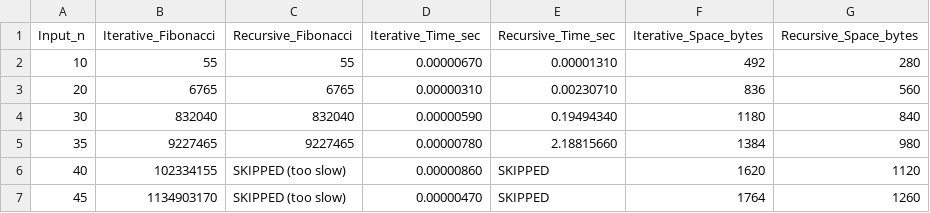
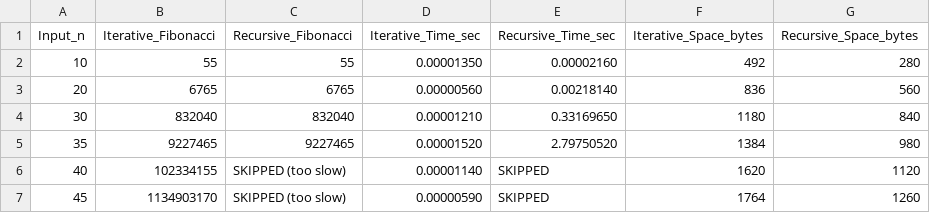
Before and after one commit to Elias-Btech/population_growth, a CSV file: results/fibonacci_results.csv, drawn as a sheet.

```diff
--- a/results/fibonacci_results.csv
+++ b/results/fibonacci_results.csv
@@ -1,7 +1,7 @@
 Input_n,Iterative_Fibonacci,Recursive_Fibonacci,Iterative_Time_sec,Recursive_Time_sec,Iterative_Space_bytes,Recursive_Space_bytes
-10,55,55,0.00000670,0.00001310,492,280
-20,6765,6765,0.00000310,0.00230710,836,560
-30,832040,832040,0.00000590,0.19494340,1180,840
-35,9227465,9227465,0.00000780,2.18815660,1384,980
-40,102334155,SKIPPED (too slow),0.00000860,SKIPPED,1620,1120
-45,1134903170,SKIPPED (too slow),0.00000470,SKIPPED,1764,1260
+10,55,55,0.00001350,0.00002160,492,280
+20,6765,6765,0.00000560,0.00218140,836,560
+30,832040,832040,0.00001210,0.33169650,1180,840
+35,9227465,9227465,0.00001520,2.79750520,1384,980
+40,102334155,SKIPPED (too slow),0.00001140,SKIPPED,1620,1120
+45,1134903170,SKIPPED (too slow),0.00000590,SKIPPED,1764,1260
```
Also changed, not shown: results/dataset_results.csv, results/population_growth_results.csv, 4 other files.
